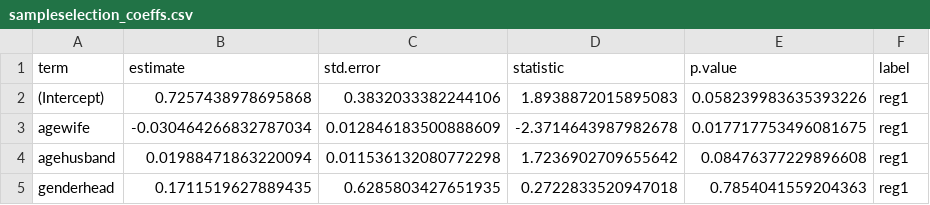
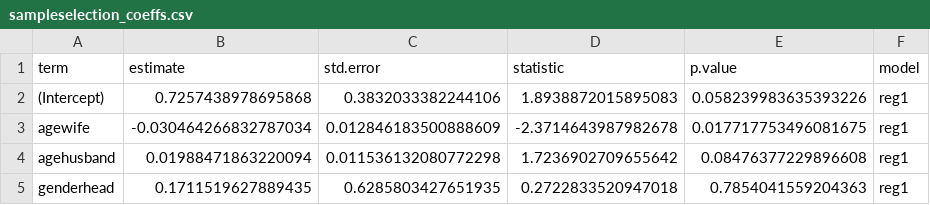
Before and after one commit to kleuveld/congogbv, a CSV file: tables/sampleselection_coeffs.csv, drawn as a sheet; only a part is shown.

```diff
--- a/tables/sampleselection_coeffs.csv
+++ b/tables/sampleselection_coeffs.csv
@@ -1,2 +1,2 @@
-term,estimate,std.error,statistic,p.value,label
+term,estimate,std.error,statistic,p.value,model
 (Intercept),0.7257438978695868,0.3832033382244106,1.8938872015895083,0.058239983635393226,reg1
```
Also changed, not shown: tables/determinants_coeffs.csv, tables/determinants_scalars.csv, 11 other files.
